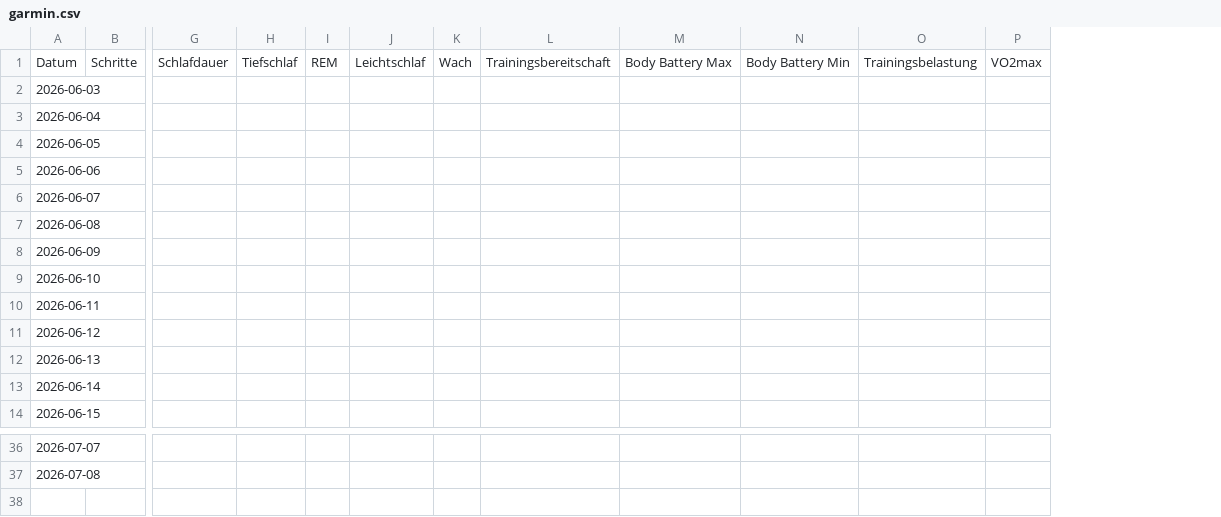
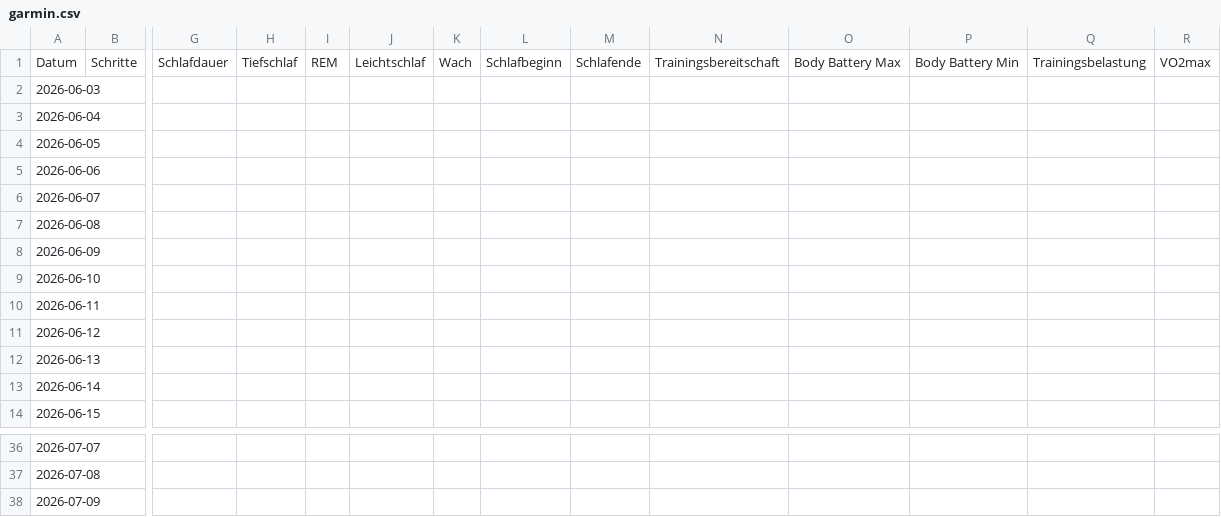
Before and after one commit to BrisingrsStudies/Garmin-Sync, a CSV file: data/garmin.csv, drawn as a sheet; only a part is shown, gaps mark what is left out; rows hold the shown columns only; the diff names each change by its address in the sheet, - before the commit and + after, or states it on an @@ line.

```diff
--- a/data/garmin.csv
+++ b/data/garmin.csv
+column L, row 1: Schlafbeginn
+column M, row 1: Schlafende
+row 38: 2026-07-09
```
